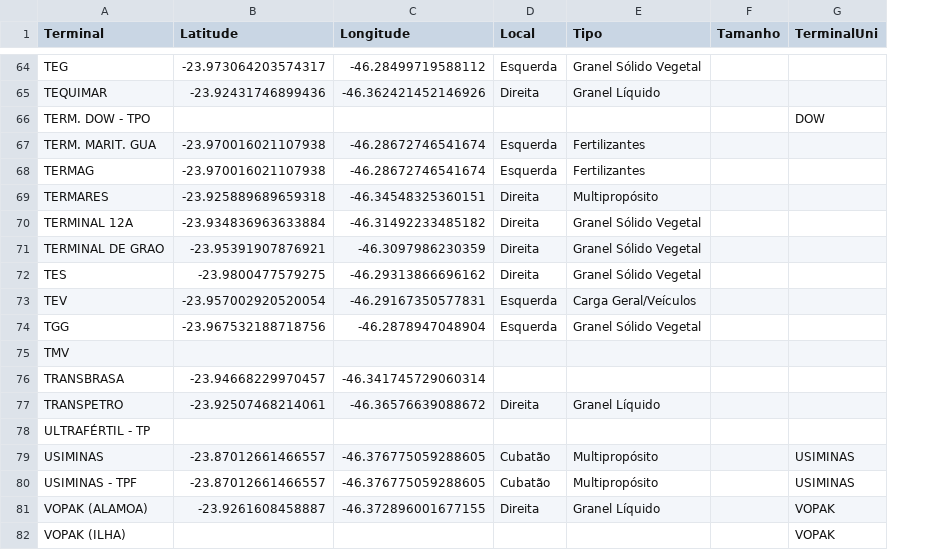
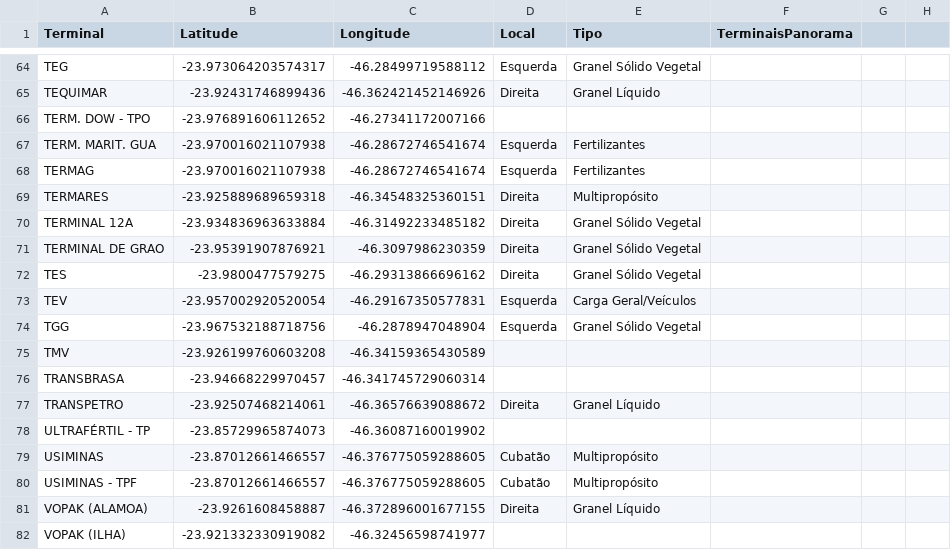
Before and after one commit to vendrame2/Infoviz-MensarioPortoSantos, a CSV file: Data/raw/TerminaisSantos.csv, drawn as a sheet; only a part is shown, gaps mark what is left out; removed rows and columns are numbered as before the commit, all else as after; the diff covers the shown part only; the diff names each change by its address in the sheet, - before the commit and + after, or states it on an @@ line.

```diff
--- a/Data/raw/TerminaisSantos.csv
+++ b/Data/raw/TerminaisSantos.csv
-column F (Tamanho), empty
-column G (TerminalUni), rows 66-82: DOW |  |  |  |  |  |  |  |  |  |  |  |  | USIMINAS | USIMINAS | VOPAK | VOPAK
+column F (TerminaisPanorama), empty
+column G, empty
+column H, empty
-B66 (Latitude): (empty)
+B66 (Latitude): -23.976891606112652
-C66 (Longitude): (empty)
+C66 (Longitude): -46.27341172007166
-B75 (Latitude): (empty)
+B75 (Latitude): -23.926199760603208
-C75 (Longitude): (empty)
+C75 (Longitude): -46.34159365430589
-B78 (Latitude): (empty)
+B78 (Latitude): -23.85729965874073
-C78 (Longitude): (empty)
+C78 (Longitude): -46.36087160019902
-B82 (Latitude): (empty)
+B82 (Latitude): -23.921332330919082
-C82 (Longitude): (empty)
+C82 (Longitude): -46.32456598741977
```
Also changed, not shown: 60 edited cells elsewhere in this file, 13 other files.
